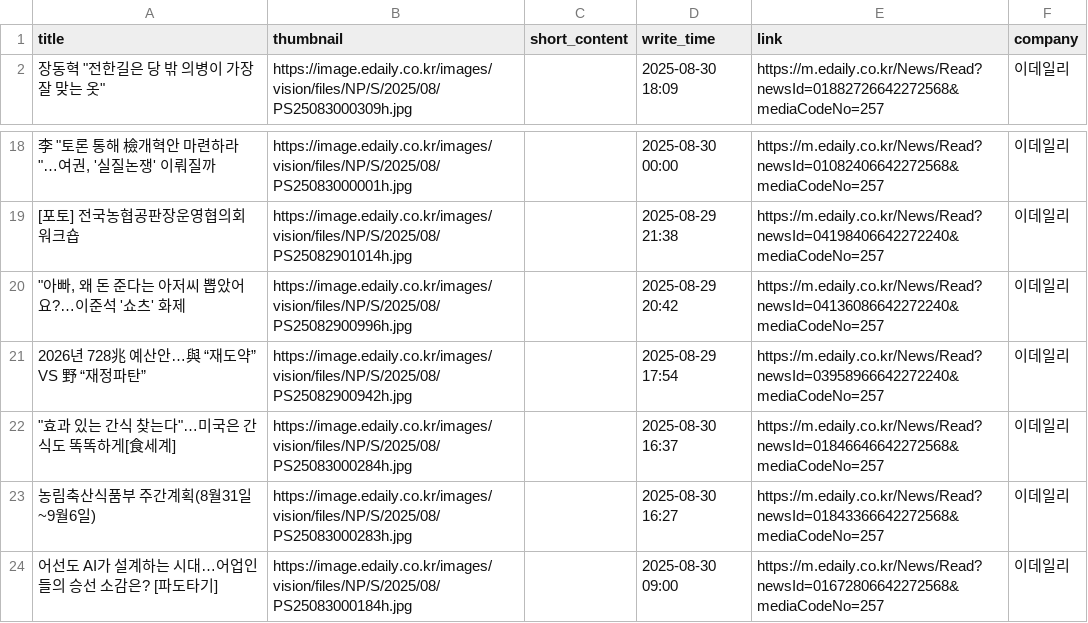
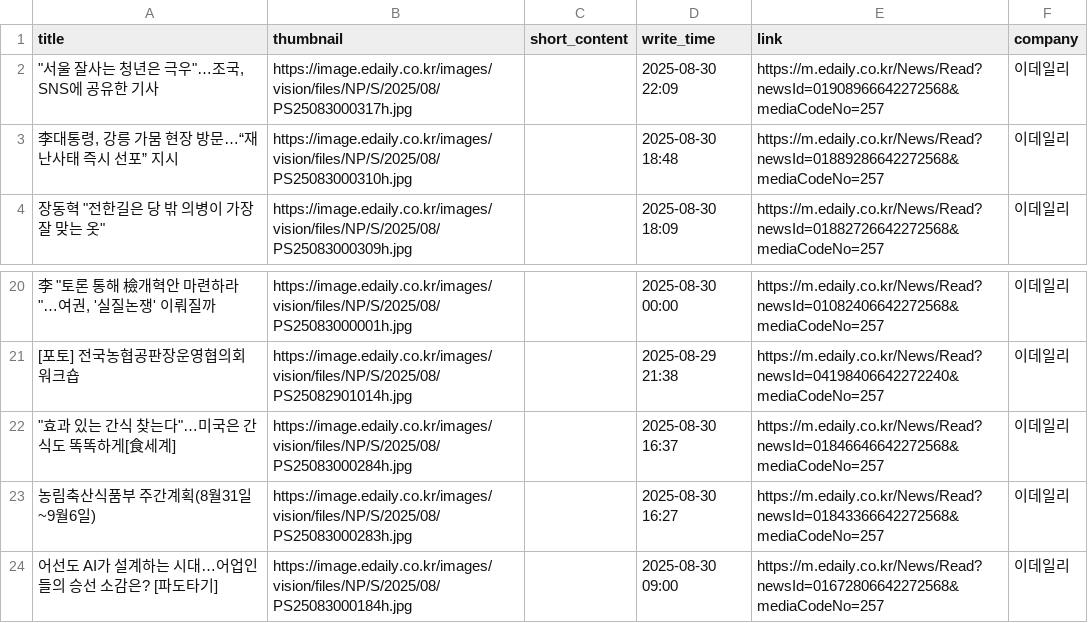
Before and after one commit to Leehyeongseok010802/Python_TWC, a CSV file: Completed_csv/Edaily.csv, drawn as a sheet; only a part is shown, gaps mark what is left out; removed rows and columns are numbered as before the commit, all else as after; the diff covers the shown part only; the diff names each change by its address in the sheet, - before the commit and + after, or states it on an @@ line.

```diff
--- a/Completed_csv/Edaily.csv
+++ b/Completed_csv/Edaily.csv
+row 2: "서울 잘사는 청년은 극우"…조국, SNS에 공유한 기사 | https://image.edaily.co.kr/images/vision/files/NP/S/2025/08/PS25083000317h.jpg |  | 2025-08-30 22:09 | https://m.edaily.co.kr/News/Read?newsId=01908966642272568&mediaCodeNo=257 | 이데일리
+row 3: 李대통령, 강릉 가뭄 현장 방문…“재난사태 즉시 선포” 지시 | https://image.edaily.co.kr/images/vision/files/NP/S/2025/08/PS25083000310h.jpg |  | 2025-08-30 18:48 | https://m.edaily.co.kr/News/Read?newsId=01889286642272568&mediaCodeNo=257 | 이데일리
-row 20: "아빠, 왜 돈 준다는 아저씨 뽑았어요?…이준석 '쇼츠' 화제 | https://image.edaily.co.kr/images/vision/files/NP/S/2025/08/PS25082900996h.jpg |  | 2025-08-29 20:42 | https://m.edaily.co.kr/News/Read?newsId=04136086642272240&mediaCodeNo=257 | 이데일리
-row 21: 2026년 728兆 예산안…與 “재도약” VS 野 “재정파탄” | https://image.edaily.co.kr/images/vision/files/NP/S/2025/08/PS25082900942h.jpg |  | 2025-08-29 17:54 | https://m.edaily.co.kr/News/Read?newsId=03958966642272240&mediaCodeNo=257 | 이데일리
```
Also changed, not shown: 6 added rows, 11 removed rows and 1 edited cell elsewhere in this file, Completed_csv/AsiaToday.csv, Completed_csv/KBS.csv, 14 other files.
